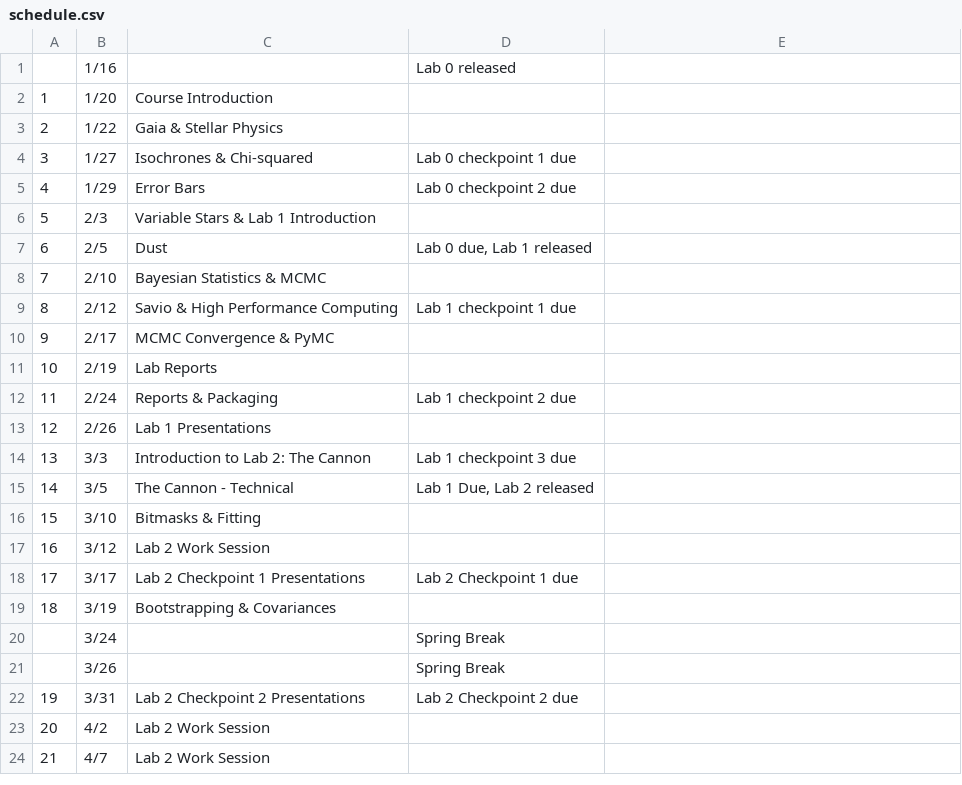
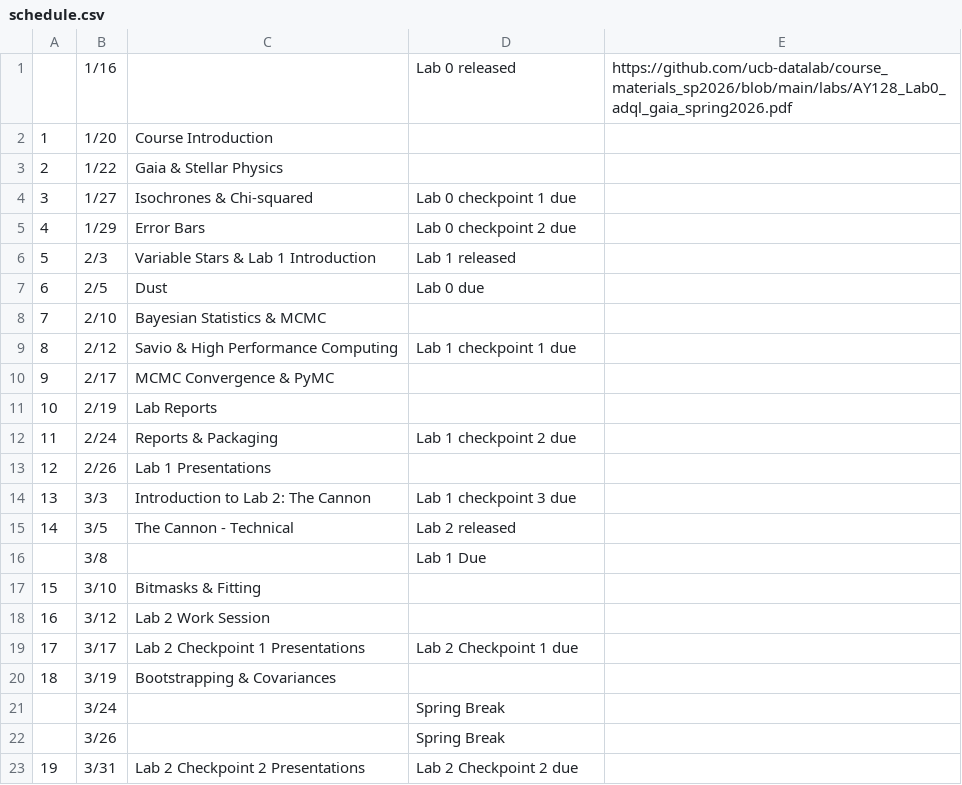
Before and after one commit to ucb-datalab/ucb-datalab.github.io, a CSV file: schedule.csv, drawn as a sheet; only a part is shown; the shorter side is filled out with more unchanged rows.

Commit message:
lab 1, schedule updates

```diff
--- a/schedule.csv
+++ b/schedule.csv
@@ -1,2 +1,2 @@
-,1/16,,Lab 0 released,
+,1/16,,Lab 0 released,https://github.com/ucb-datalab/course_materials_sp2026/blob/main/labs/AY128_Lab0_adql_gaia_spring2026.pdf
 1,1/20,Course Introduction,,
@@ -5,4 +5,4 @@
 4,1/29,Error Bars,Lab 0 checkpoint 2 due,
-5,2/3,Variable Stars & Lab 1 Introduction,,
-6,2/5,Dust,"Lab 0 due, Lab 1 released",
+5,2/3,Variable Stars & Lab 1 Introduction,Lab 1 released,
+6,2/5,Dust,Lab 0 due,
 7,2/10,Bayesian Statistics & MCMC,,
@@ -14,3 +14,4 @@
 13,3/3,Introduction to Lab 2: The Cannon,Lab 1 checkpoint 3 due,
-14,3/5,The Cannon - Technical,"Lab 1 Due, Lab 2 released",
+14,3/5,The Cannon - Technical,Lab 2 released,
+,3/8,,Lab 1 Due,
 15,3/10,Bitmasks & Fitting,,
```
Also changed, not shown: 5 other files.
